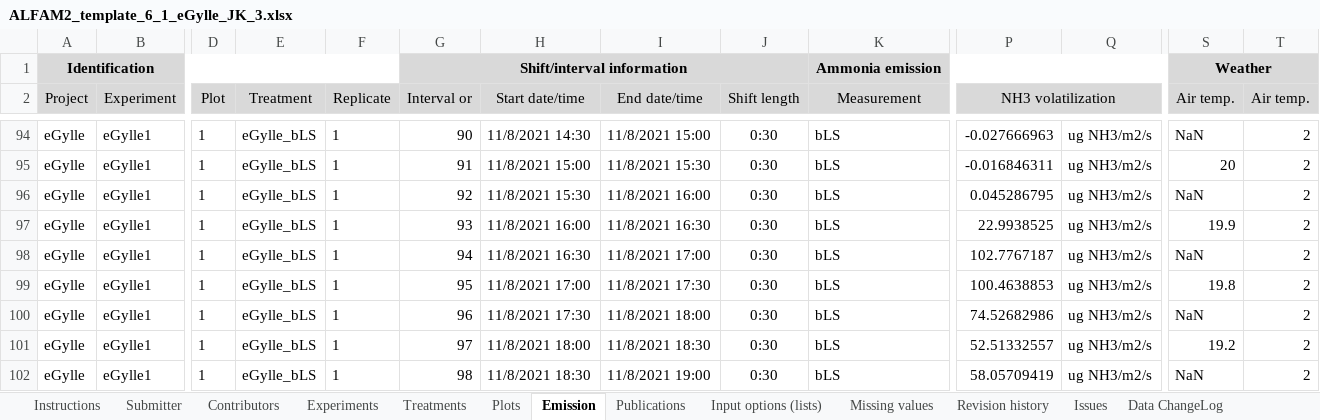
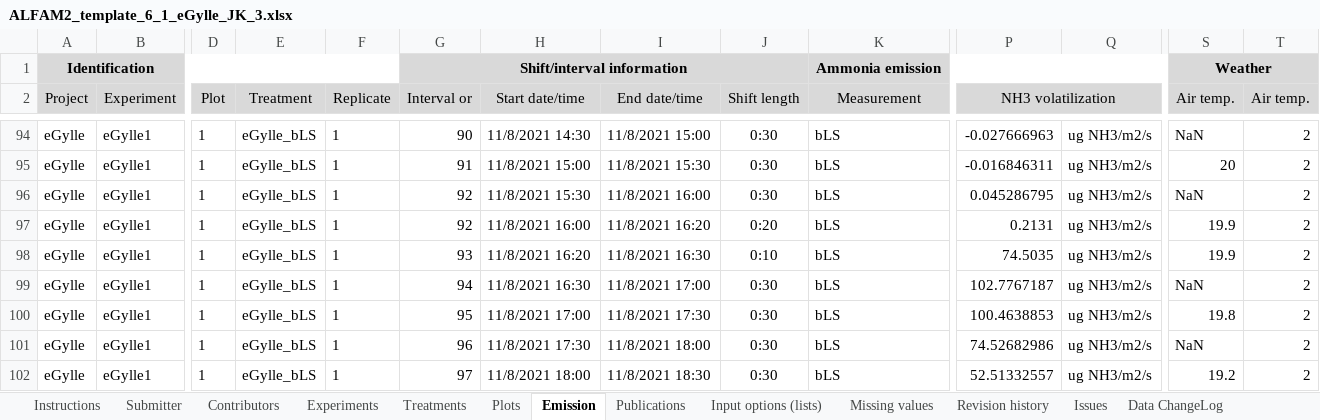
Before and after one commit to AU-BCE-EE/ALFAM2-data, an Excel workbook: data-submitted/03/AU/ALFAM2_template_6_1_eGylle_JK_3.xlsx, sheet Emission, drawn as a sheet; only a part is shown, gaps mark what is left out; the shorter side is filled out with more unchanged rows; values as stored, in another font and other column widths than the file's, no borders; charts and pictures not drawn; addresses are those after the commit; rows hold the shown columns only; the diff names each change by its address in the sheet, - before the commit and + after, or states it on an @@ line.

Commit message:
New data file with split interval at time of application.

```diff
--- a/data-submitted/03/AU/ALFAM2_template_6_1_eGylle_JK_3.xlsx (sheet Emission)
+++ b/data-submitted/03/AU/ALFAM2_template_6_1_eGylle_JK_3.xlsx (sheet Emission)
+row 97: eGylle | eGylle1 | 1 | eGylle_bLS | 1 | 92 | 11/8/2021 16:00 | 11/8/2021 16:20 | 0:20 | bLS | 0.2131 | ug NH3/m2/s | 19.9 | 2
-H98 (Start date/time): 11/8/2021 16:00
+H98 (Start date/time): 11/8/2021 16:20
-J98 (Shift length): 0:30
+J98 (Shift length): 0:10
-P98 (NH3 volatilization): 22.9938525
+P98 (NH3 volatilization): 74.5035
```
Also changed, not shown: sheet Data ChangeLog, charts or pictures, 26 other files.
